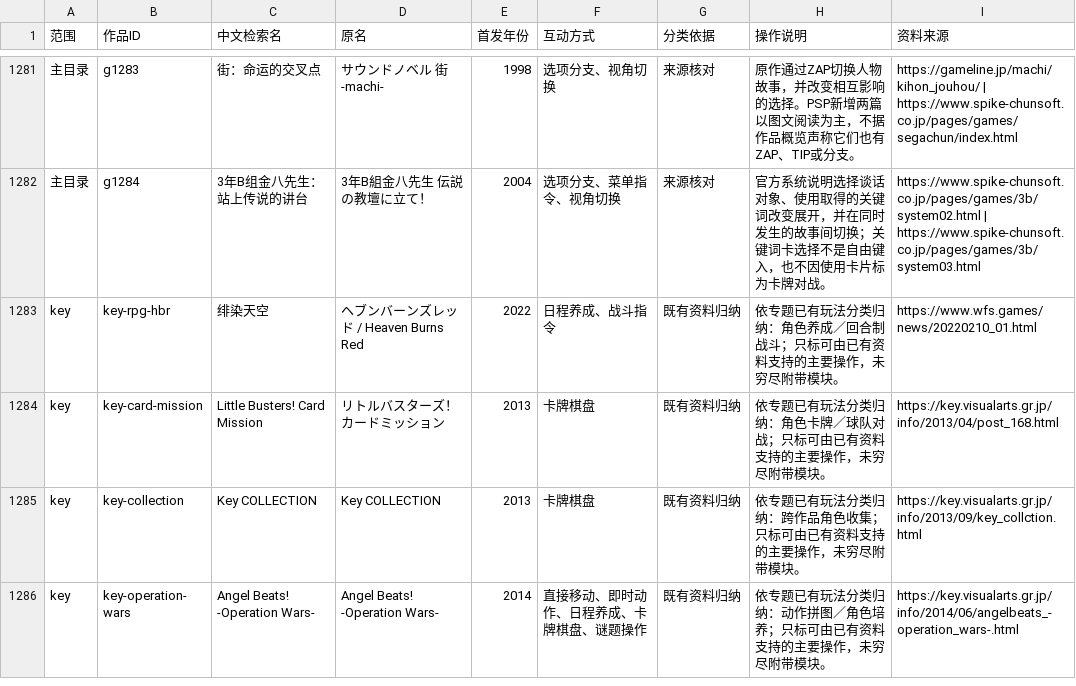
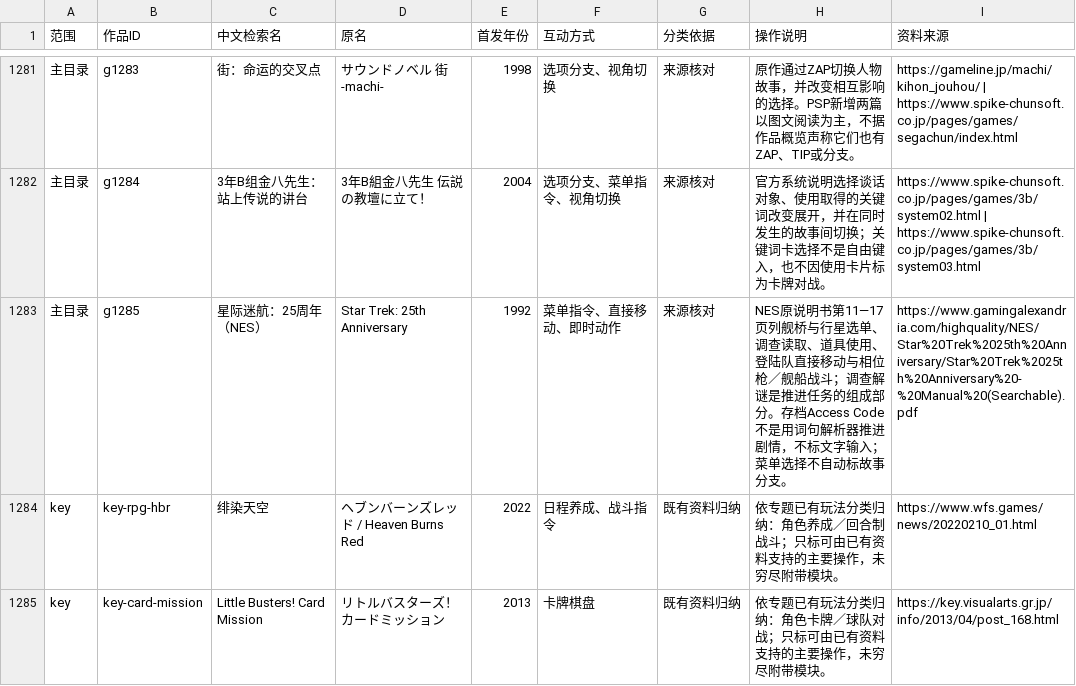
Before and after one commit to wt1234-donkey/visual-novel, a CSV file: data/interaction-modes.csv, drawn as a sheet; only a part is shown, gaps mark what is left out; the shorter side is filled out with more unchanged rows.

```diff
--- a/data/interaction-modes.csv
+++ b/data/interaction-modes.csv
@@ -1282,2 +1282,3 @@
 主目录,g1284,3年B组金八先生：站上传说的讲台,3年B組金八先生 伝説の教壇に立て！,2004,选项分支、菜单指令、视角切换,来源核对,官方系统说明选择谈话对象、使用取得的关键词改变展开，并在同时发生的故事间切换；关键词卡选择不是自由键入，也不因使用卡片标为卡牌对战。,https://www.spike-chunsoft.co.jp/pages/games/3b/system02.html | https://www.spike-chunsoft.co.jp/pages/games/3b/system03.html
+主目录,g1285,星际迷航：25周年（NES）,Star Trek: 25th Anniversary,1992,菜单指令、直接移动、即时动作,来源核对,NES原说明书第11—17页列舰桥与行星选单、调查读取、道具使用、登陆队直接移动与相位枪／舰船战斗；调查解谜是推进任务的组成部分。存档Access Code不是用词句解析器推进剧情，不标文字输入；菜单选择不自动标故事分支。,https://www.gamingalexandria.com/highquality/NES/Star%20Trek%2025th%20Anniversary/Star%20Trek%2025th%20Anniversary%20-%20Manual%20(Searchable).pdf
 key,key-rpg-hbr,绯染天空,ヘブンバーンズレッド / Heaven Burns Red,2022,日程养成、战斗指令,既有资料归纳,依专题已有玩法分类归纳：角色养成／回合制战斗；只标可由已有资料支持的主要操作，未穷尽附带模块。,https://www.wfs.games/news/20220210_01.html
```
Also changed, not shown: data/content-versions.csv, data/entity-credits.csv, 27 other files.
